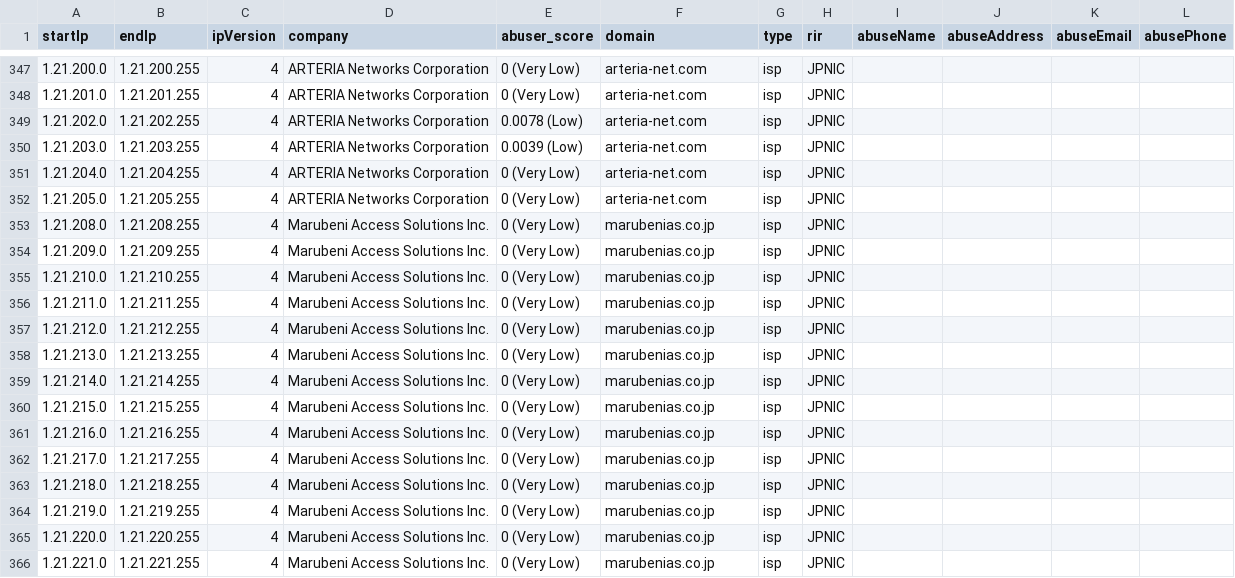
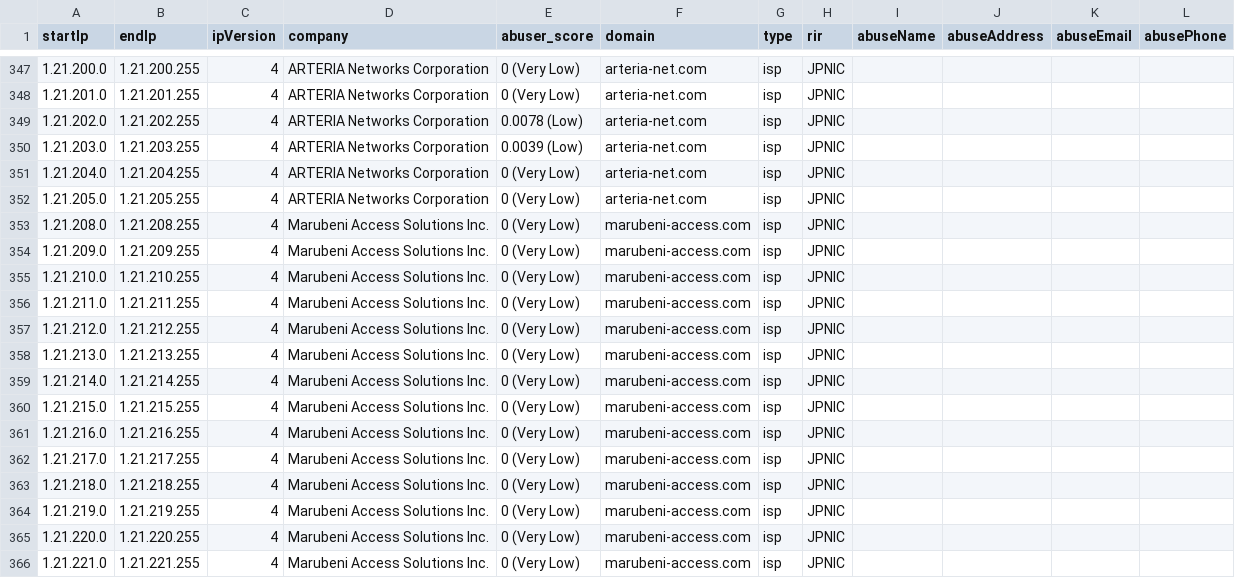
Before and after one commit to NikolaiT/IP-Address-API, a CSV file: databases/companySample.csv, drawn as a sheet; only a part is shown, gaps mark what is left out; the diff covers the shown part only.

```diff
--- a/databases/companySample.csv
+++ b/databases/companySample.csv
@@ -352,15 +352,15 @@ startIp,endIp,ipVersion,company,abuser_score,domain,type,rir,abuseName,abuseAddr
 1.21.205.0,1.21.205.255,4,ARTERIA Networks Corporation,0 (Very Low),arteria-net.com,isp,JPNIC,,,,
-1.21.208.0,1.21.208.255,4,Marubeni Access Solutions Inc.,0 (Very Low),marubenias.co.jp,isp,JPNIC,,,,
-1.21.209.0,1.21.209.255,4,Marubeni Access Solutions Inc.,0 (Very Low),marubenias.co.jp,isp,JPNIC,,,,
-1.21.210.0,1.21.210.255,4,Marubeni Access Solutions Inc.,0 (Very Low),marubenias.co.jp,isp,JPNIC,,,,
-1.21.211.0,1.21.211.255,4,Marubeni Access Solutions Inc.,0 (Very Low),marubenias.co.jp,isp,JPNIC,,,,
-1.21.212.0,1.21.212.255,4,Marubeni Access Solutions Inc.,0 (Very Low),marubenias.co.jp,isp,JPNIC,,,,
-1.21.213.0,1.21.213.255,4,Marubeni Access Solutions Inc.,0 (Very Low),marubenias.co.jp,isp,JPNIC,,,,
-1.21.214.0,1.21.214.255,4,Marubeni Access Solutions Inc.,0 (Very Low),marubenias.co.jp,isp,JPNIC,,,,
-1.21.215.0,1.21.215.255,4,Marubeni Access Solutions Inc.,0 (Very Low),marubenias.co.jp,isp,JPNIC,,,,
-1.21.216.0,1.21.216.255,4,Marubeni Access Solutions Inc.,0 (Very Low),marubenias.co.jp,isp,JPNIC,,,,
-1.21.217.0,1.21.217.255,4,Marubeni Access Solutions Inc.,0 (Very Low),marubenias.co.jp,isp,JPNIC,,,,
-1.21.218.0,1.21.218.255,4,Marubeni Access Solutions Inc.,0 (Very Low),marubenias.co.jp,isp,JPNIC,,,,
-1.21.219.0,1.21.219.255,4,Marubeni Access Solutions Inc.,0 (Very Low),marubenias.co.jp,isp,JPNIC,,,,
-1.21.220.0,1.21.220.255,4,Marubeni Access Solutions Inc.,0 (Very Low),marubenias.co.jp,isp,JPNIC,,,,
-1.21.221.0,1.21.221.255,4,Marubeni Access Solutions Inc.,0 (Very Low),marubenias.co.jp,isp,JPNIC,,,,
+1.21.208.0,1.21.208.255,4,Marubeni Access Solutions Inc.,0 (Very Low),marubeni-access.com,isp,JPNIC,,,,
+1.21.209.0,1.21.209.255,4,Marubeni Access Solutions Inc.,0 (Very Low),marubeni-access.com,isp,JPNIC,,,,
+1.21.210.0,1.21.210.255,4,Marubeni Access Solutions Inc.,0 (Very Low),marubeni-access.com,isp,JPNIC,,,,
+1.21.211.0,1.21.211.255,4,Marubeni Access Solutions Inc.,0 (Very Low),marubeni-access.com,isp,JPNIC,,,,
+1.21.212.0,1.21.212.255,4,Marubeni Access Solutions Inc.,0 (Very Low),marubeni-access.com,isp,JPNIC,,,,
+1.21.213.0,1.21.213.255,4,Marubeni Access Solutions Inc.,0 (Very Low),marubeni-access.com,isp,JPNIC,,,,
+1.21.214.0,1.21.214.255,4,Marubeni Access Solutions Inc.,0 (Very Low),marubeni-access.com,isp,JPNIC,,,,
+1.21.215.0,1.21.215.255,4,Marubeni Access Solutions Inc.,0 (Very Low),marubeni-access.com,isp,JPNIC,,,,
+1.21.216.0,1.21.216.255,4,Marubeni Access Solutions Inc.,0 (Very Low),marubeni-access.com,isp,JPNIC,,,,
+1.21.217.0,1.21.217.255,4,Marubeni Access Solutions Inc.,0 (Very Low),marubeni-access.com,isp,JPNIC,,,,
+1.21.218.0,1.21.218.255,4,Marubeni Access Solutions Inc.,0 (Very Low),marubeni-access.com,isp,JPNIC,,,,
+1.21.219.0,1.21.219.255,4,Marubeni Access Solutions Inc.,0 (Very Low),marubeni-access.com,isp,JPNIC,,,,
+1.21.220.0,1.21.220.255,4,Marubeni Access Solutions Inc.,0 (Very Low),marubeni-access.com,isp,JPNIC,,,,
+1.21.221.0,1.21.221.255,4,Marubeni Access Solutions Inc.,0 (Very Low),marubeni-access.com,isp,JPNIC,,,,
```
Also changed, not shown: 132 edited cells elsewhere in this file, databases/Abuser-Database-Sample.csv, databases/Enumerated-VPN-Database-Sample.csv, 16 other files.
